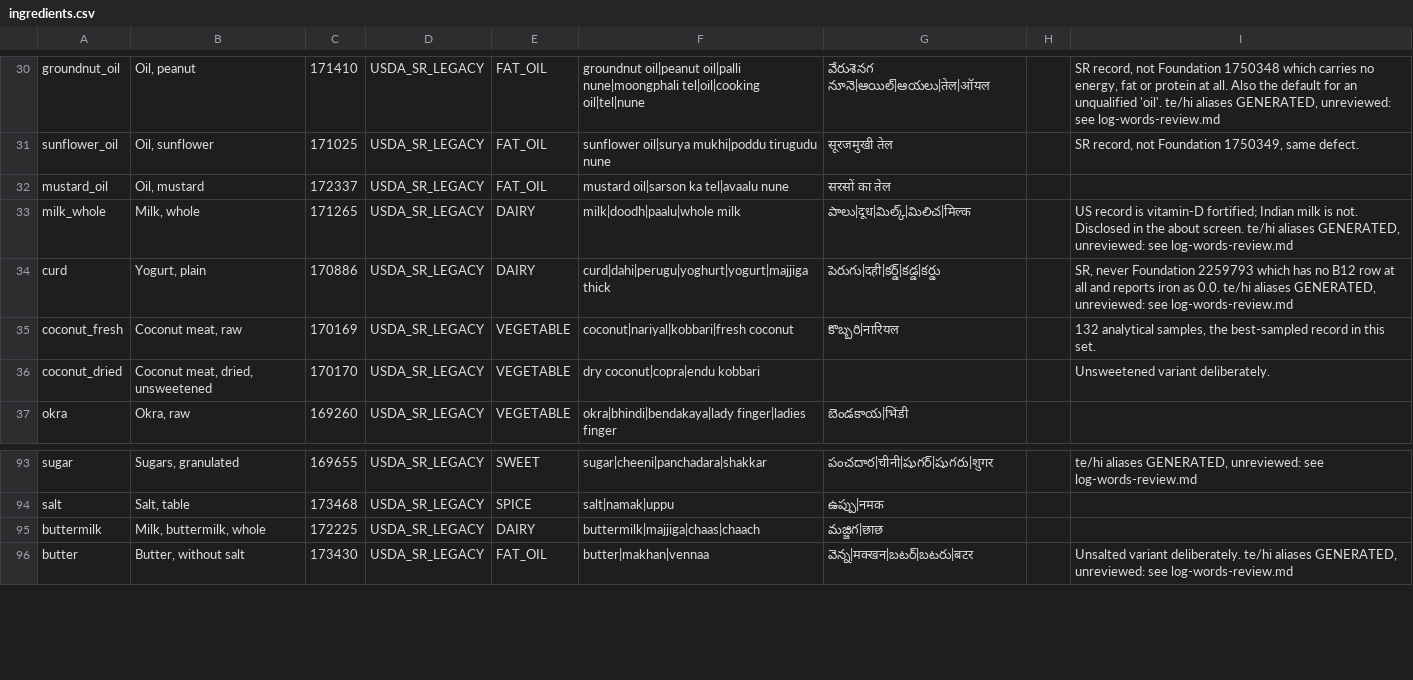
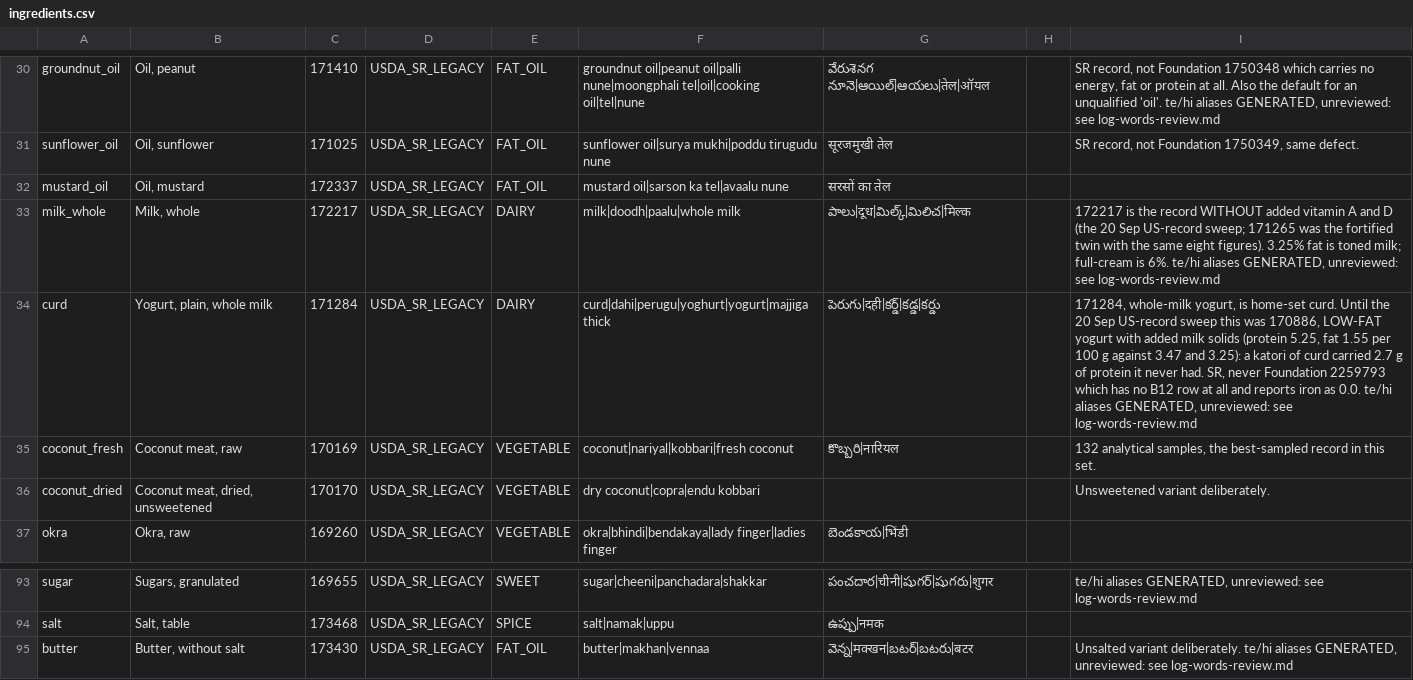
Before and after one commit to vedant7007/in2fit, a CSV file: data-authoring/ingredients.csv, drawn as a sheet; only a part is shown, gaps mark what is left out.

```diff
--- a/data-authoring/ingredients.csv
+++ b/data-authoring/ingredients.csv
@@ -32,4 +32,4 @@ sunflower_oil,"Oil, sunflower",171025,USDA_SR_LEGACY,FAT_OIL,"sunflower oil|sury
 mustard_oil,"Oil, mustard",172337,USDA_SR_LEGACY,FAT_OIL,"mustard oil|sarson ka tel|avaalu nune","सरसों का तेल",,""
-milk_whole,"Milk, whole",171265,USDA_SR_LEGACY,DAIRY,"milk|doodh|paalu|whole milk","పాలు|दूध|మిల్క్|మిలిచ|मिल्क",,"US record is vitamin-D fortified; Indian milk is not. Disclosed in the about screen. te/hi aliases GENERATED, unreviewed: see log-words-review.md"
-curd,"Yogurt, plain",170886,USDA_SR_LEGACY,DAIRY,"curd|dahi|perugu|yoghurt|yogurt|majjiga thick","పెరుగు|दही|కర్డ్|కడ్డ|కర్డు",,"SR, never Foundation 2259793 which has no B12 row at all and reports iron as 0.0. te/hi aliases GENERATED, unreviewed: see log-words-review.md"
+milk_whole,"Milk, whole",172217,USDA_SR_LEGACY,DAIRY,"milk|doodh|paalu|whole milk","పాలు|दूध|మిల్క్|మిలిచ|मिल्क",,"172217 is the record WITHOUT added vitamin A and D (the 20 Sep US-record sweep; 171265 was the fortified twin with the same eight figures). 3.25% fat is toned milk; full-cream is 6%. te/hi aliases GENERATED, unreviewed: see log-words-review.md"
+curd,"Yogurt, plain, whole milk",171284,USDA_SR_LEGACY,DAIRY,"curd|dahi|perugu|yoghurt|yogurt|majjiga thick","పెరుగు|दही|కర్డ్|కడ్డ|కర్డు",,"171284, whole-milk yogurt, is home-set curd. Until the 20 Sep US-record sweep this was 170886, LOW-FAT yogurt with added milk solids (protein 5.25, fat 1.55 per 100 g against 3.47 and 3.25): a katori of curd carried 2.7 g of protein it never had. SR, never Foundation 2259793 which has no B12 row at all and reports iron as 0.0. te/hi aliases GENERATED, unreviewed: see log-words-review.md"
 coconut_fresh,"Coconut meat, raw",170169,USDA_SR_LEGACY,VEGETABLE,"coconut|nariyal|kobbari|fresh coconut","కొబ్బరి|नारियल",,"132 analytical samples, the best-sampled record in this set."
@@ -94,3 +94,2 @@ sugar,"Sugars, granulated",169655,USDA_SR_LEGACY,SWEET,"sugar|cheeni|panchadara|
 salt,"Salt, table",173468,USDA_SR_LEGACY,SPICE,"salt|namak|uppu","ఉప్పు|नमक",,""
-buttermilk,"Milk, buttermilk, whole",172225,USDA_SR_LEGACY,DAIRY,"buttermilk|majjiga|chaas|chaach","మజ్జిగ|छाछ",,""
 butter,"Butter, without salt",173430,USDA_SR_LEGACY,FAT_OIL,"butter|makhan|vennaa","వెన్న|मक्खन|బటర్|బటరు|बटर",,"Unsalted variant deliberately. te/hi aliases GENERATED, unreviewed: see log-words-review.md"
```
Also changed, not shown: data-authoring/candidates.csv, data-authoring/recipe-ingredients.csv, 22 other files.
